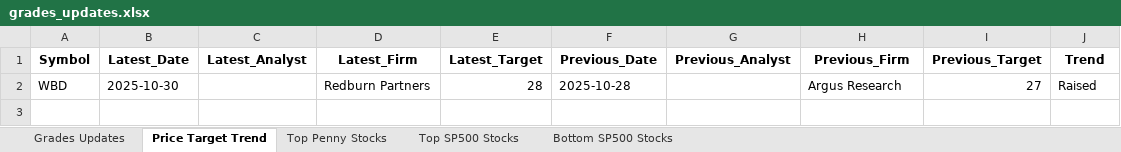
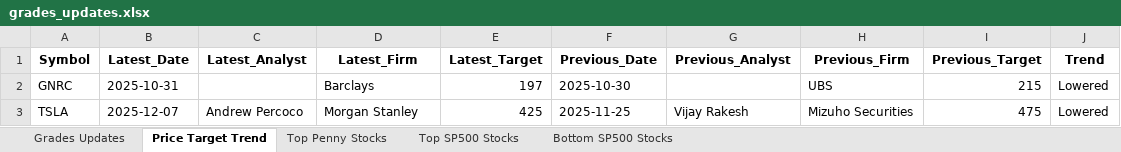
Before and after one commit to apujais007/api-nuggets, an Excel workbook: data/grades_updates.xlsx, sheet Price Target Trend, drawn as a sheet; values as stored, in another font and other column widths than the file's, no borders; removed rows and columns are numbered as before the commit, all else as after; the diff names each change by its address in the sheet, - before the commit and + after, or states it on an @@ line.

```diff
--- a/data/grades_updates.xlsx (sheet Price Target Trend)
+++ b/data/grades_updates.xlsx (sheet Price Target Trend)
-row 2: WBD | 2025-10-30 |  | Redburn Partners | 28 | 2025-10-28 |  | Argus Research | 27 | Raised
+row 2: GNRC | 2025-10-31 |  | Barclays | 197 | 2025-10-30 |  | UBS | 215 | Lowered
+row 3: TSLA | 2025-12-07 | Andrew Percoco | Morgan Stanley | 425 | 2025-11-25 | Vijay Rakesh | Mizuho Securities | 475 | Lowered
```
Also changed, not shown: sheet Top Penny Stocks, sheet Top SP500 Stocks, sheet Grades Updates, sheet Bottom SP500 Stocks.
